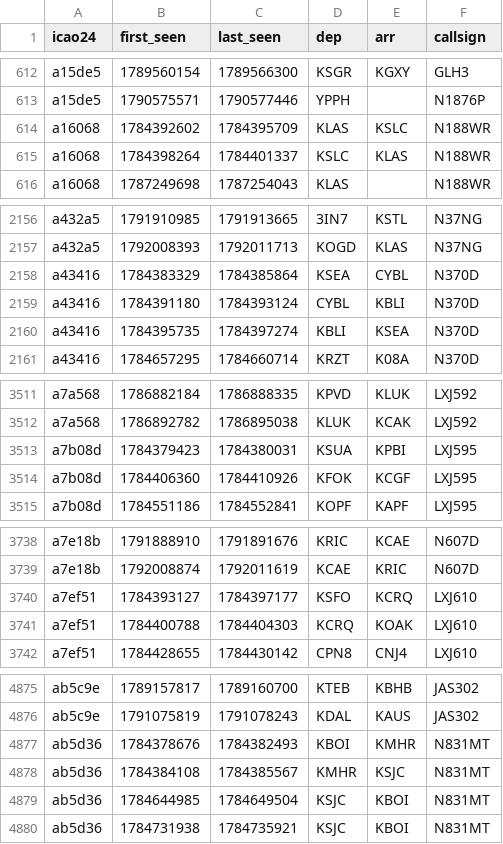
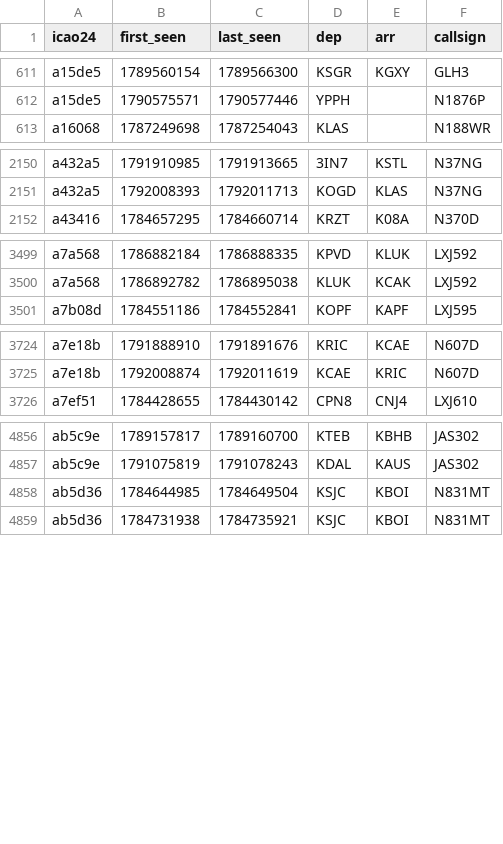
Before and after one commit to phelelep/Jet_Scrapper, a CSV file: data/flights.csv, drawn as a sheet; only a part is shown, gaps mark what is left out; the diff covers the shown part only; the diff names each change by its address in the sheet, - before the commit and + after, or states it on an @@ line.

```diff
--- a/data/flights.csv
+++ b/data/flights.csv
-row 614: a16068 | 1784392602 | 1784395709 | KLAS | KSLC | N188WR
-row 615: a16068 | 1784398264 | 1784401337 | KSLC | KLAS | N188WR
-row 2158: a43416 | 1784383329 | 1784385864 | KSEA | CYBL | N370D
-row 2159: a43416 | 1784391180 | 1784393124 | CYBL | KBLI | N370D
-row 2160: a43416 | 1784395735 | 1784397274 | KBLI | KSEA | N370D
-row 3513: a7b08d | 1784379423 | 1784380031 | KSUA | KPBI | LXJ595
-row 3514: a7b08d | 1784406360 | 1784410926 | KFOK | KCGF | LXJ595
-row 3740: a7ef51 | 1784393127 | 1784397177 | KSFO | KCRQ | LXJ610
-row 3741: a7ef51 | 1784400788 | 1784404303 | KCRQ | KOAK | LXJ610
-row 4877: ab5d36 | 1784378676 | 1784382493 | KBOI | KMHR | N831MT
-row 4878: ab5d36 | 1784384108 | 1784385567 | KMHR | KSJC | N831MT
```
Also changed, not shown: 12 removed rows elsewhere in this file, data/runs.csv, data/windows.csv, 1 other file.
